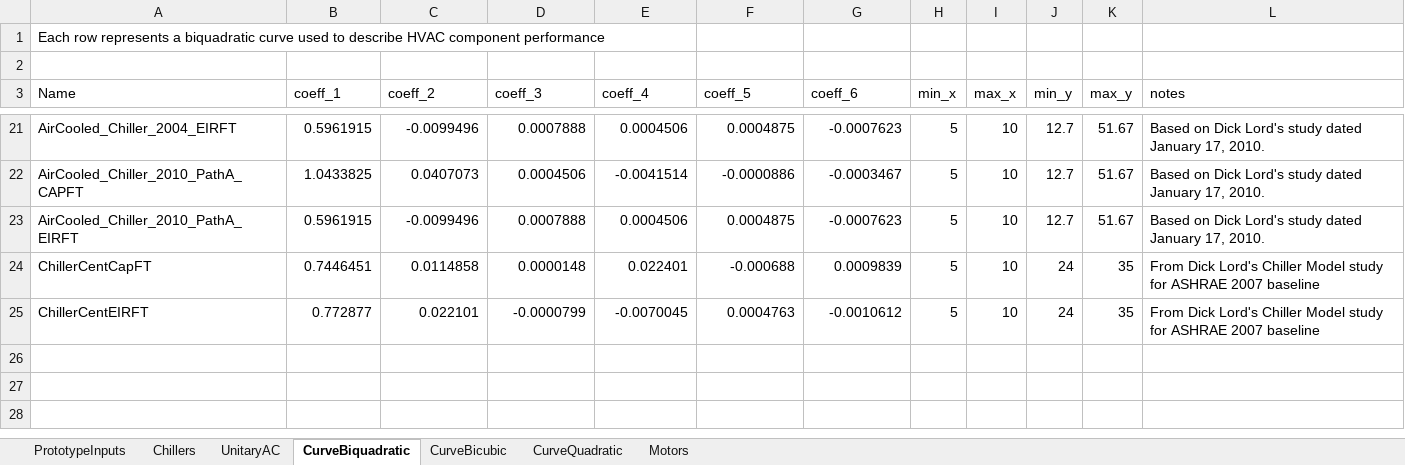
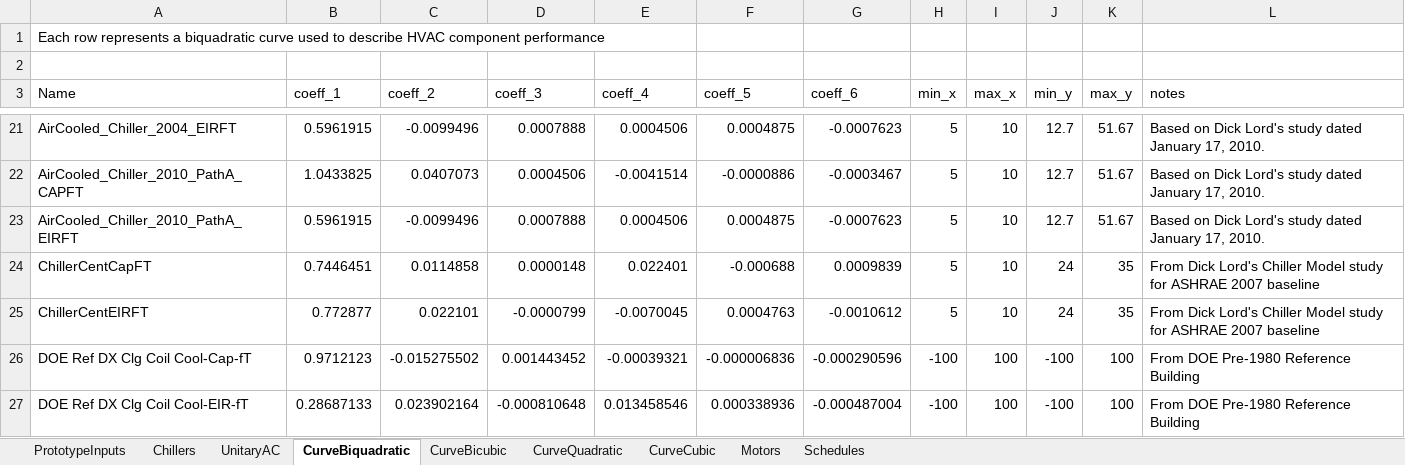
Before and after one commit to NREL/OpenStudio-Prototype-Buildings, an Excel workbook: create_DOE_prototype_building/resources/standards data/HVAC Standards/OpenStudio_HVAC_Standards.xlsx, sheet CurveBiquadratic, drawn as a sheet; only a part is shown, gaps mark what is left out; values as stored, in another font and other column widths than the file's, no borders; table styles not drawn; the diff names each change by its address in the sheet, - before the commit and + after, or states it on an @@ line.

```diff
--- a/create_DOE_prototype_building/resources/standards data/HVAC Standards/OpenStudio_HVAC_Standards.xlsx (sheet CurveBiquadratic)
+++ b/create_DOE_prototype_building/resources/standards data/HVAC Standards/OpenStudio_HVAC_Standards.xlsx (sheet CurveBiquadratic)
+sheet tab: CurveCubic
+sheet tab: Schedules
+row 26: DOE Ref DX Clg Coil Cool-Cap-fT | 0.9712123 | -0.015275502 | 0.001443452 | -0.00039321 | -0.000006836 | -0.000290596 | -100 | 100 | -100 | 100 | From DOE Pre-1980 Reference Building
+row 27: DOE Ref DX Clg Coil Cool-EIR-fT | 0.28687133 | 0.023902164 | -0.000810648 | 0.013458546 | 0.000338936 | -0.000487004 | -100 | 100 | -100 | 100 | From DOE Pre-1980 Reference Building
```
Also changed, not shown: sheet PrototypeInputs, sheet UnitaryAC, sheet CurveQuadratic, 24 other files.
